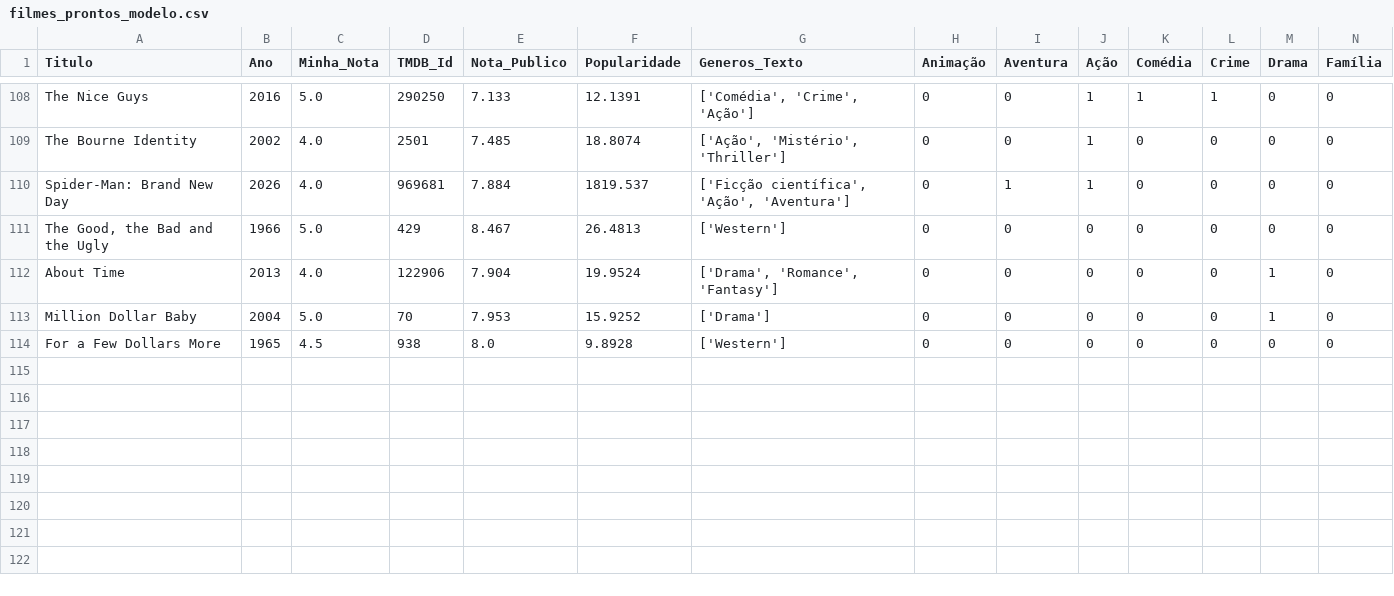
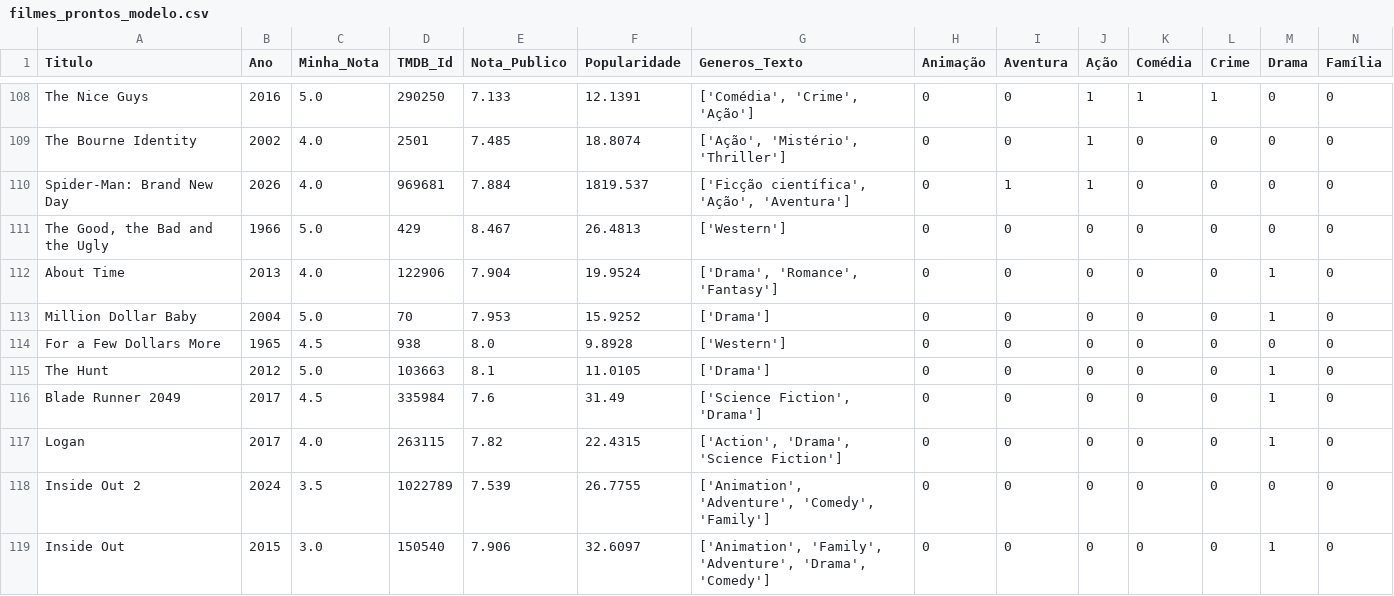
Before and after one commit to VZTester/Sistema-de-recomendacao-letterboxd, a CSV file: filmes_prontos_modelo.csv, drawn as a sheet; only a part is shown, gaps mark what is left out; rows hold the shown columns only; the diff names each change by its address in the sheet, - before the commit and + after, or states it on an @@ line.

Commit message:
data: atualiza base de filmes com novos registros

```diff
--- a/filmes_prontos_modelo.csv
+++ b/filmes_prontos_modelo.csv
+row 115: The Hunt | 2012 | 5.0 | 103663 | 8.1 | 11.0105 | ['Drama'] | 0 | 0 | 0 | 0 | 0 | 1 | 0
+row 116: Blade Runner 2049 | 2017 | 4.5 | 335984 | 7.6 | 31.49 | ['Science Fiction', 'Drama'] | 0 | 0 | 0 | 0 | 0 | 1 | 0
+row 117: Logan | 2017 | 4.0 | 263115 | 7.82 | 22.4315 | ['Action', 'Drama', 'Science Fiction'] | 0 | 0 | 0 | 0 | 0 | 1 | 0
+row 118: Inside Out 2 | 2024 | 3.5 | 1022789 | 7.539 | 26.7755 | ['Animation', 'Adventure', 'Comedy', 'Family'] | 0 | 0 | 0 | 0 | 0 | 0 | 0
+row 119: Inside Out | 2015 | 3.0 | 150540 | 7.906 | 32.6097 | ['Animation', 'Family', 'Adventure', 'Drama', 'Comedy'] | 0 | 0 | 0 | 0 | 0 | 1 | 0
```
